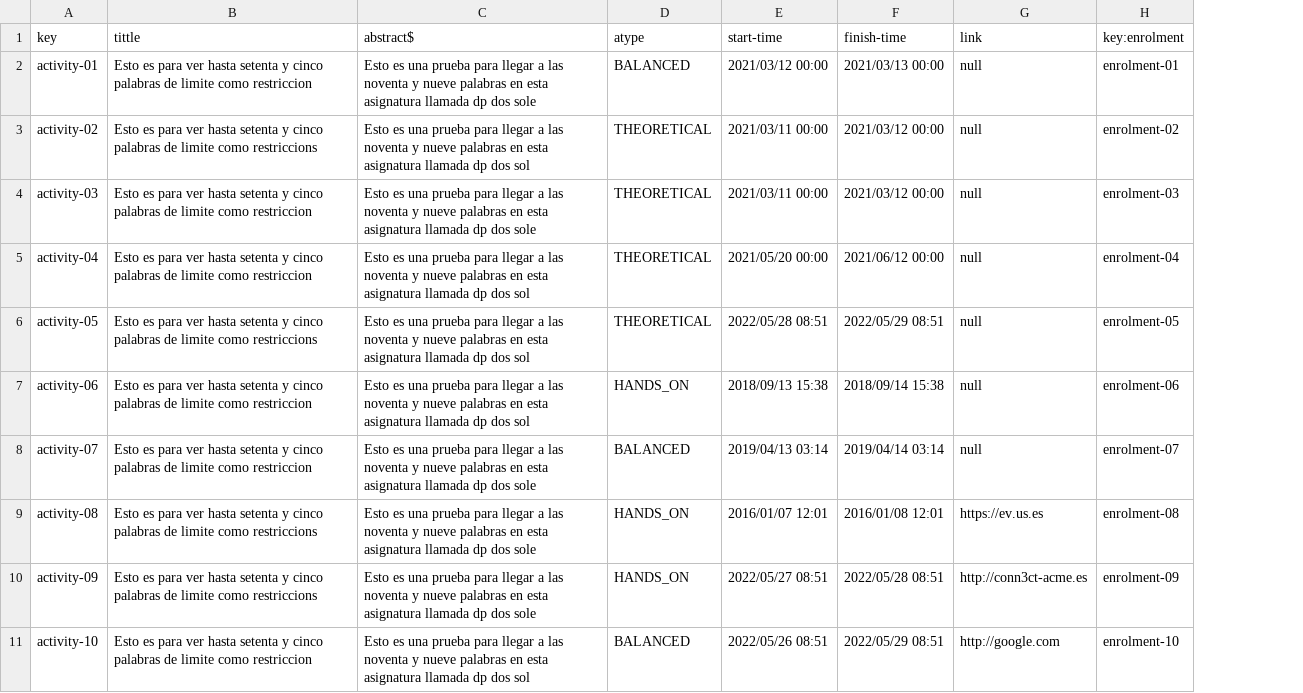
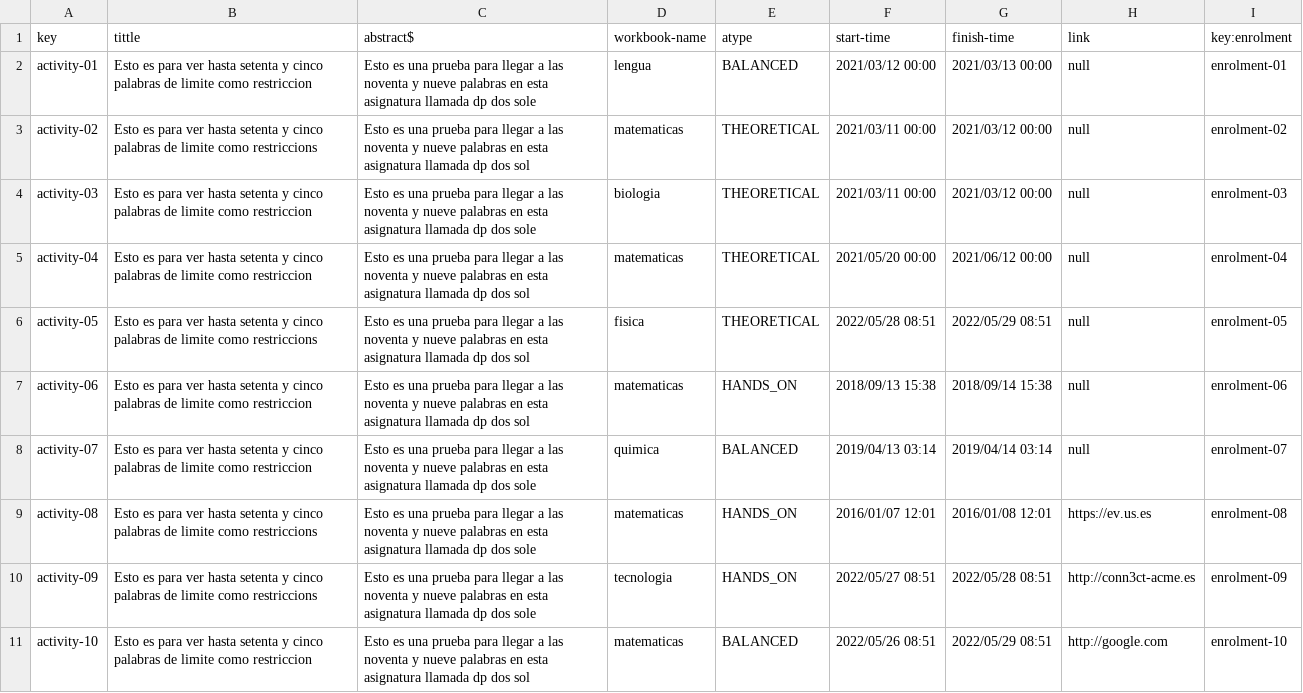
Before and after one commit to antcardia/Acme-L3-D04, a CSV file: src/main/webapp/WEB-INF/resources/sample-data/activity.csv, drawn as a sheet; the diff names each change by its address in the sheet, - before the commit and + after, or states it on an @@ line.

```diff
--- a/src/main/webapp/WEB-INF/resources/sample-data/activity.csv
+++ b/src/main/webapp/WEB-INF/resources/sample-data/activity.csv
+column D (workbook-name), rows 2-11: lengua | matematicas | biologia | matematicas | fisica | matematicas | quimica | matematicas | tecnologia | matematicas
```
Also changed, not shown: 15 other files.
